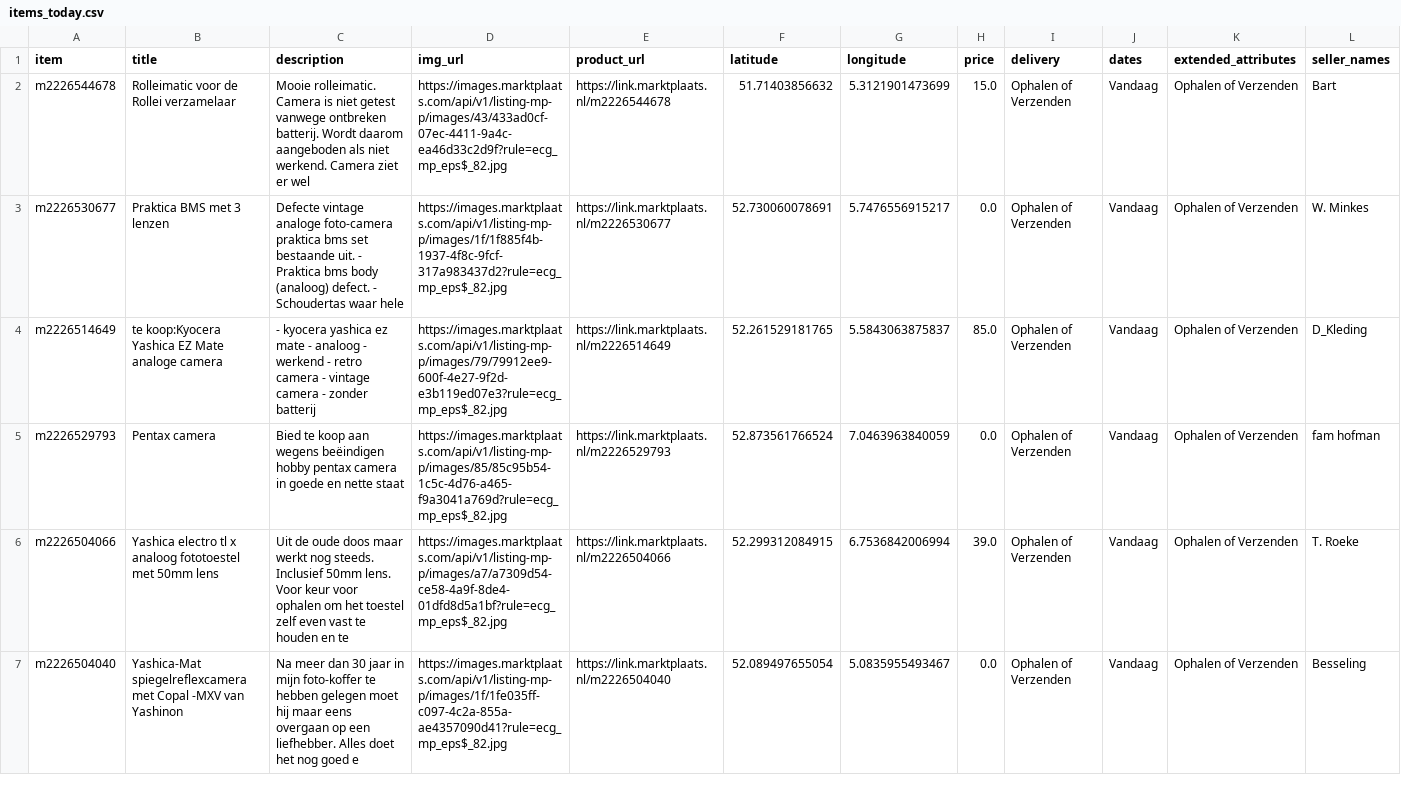
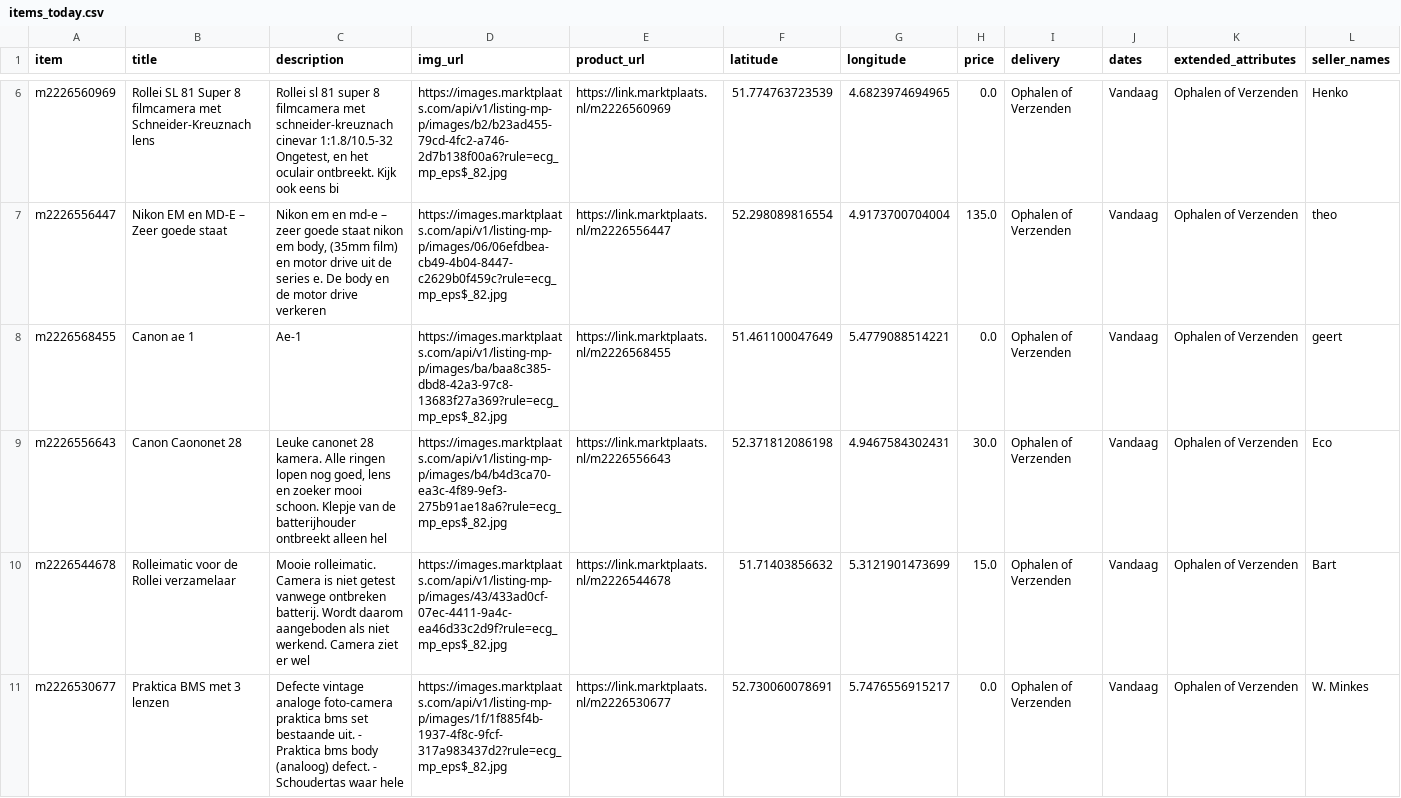
Before and after one commit to mcnakhaee/mp_notification, a CSV file: items_today.csv, drawn as a sheet; only a part is shown, gaps mark what is left out; the shorter side is filled out with more unchanged rows; the diff covers the shown part only.

```diff
--- a/items_today.csv
+++ b/items_today.csv
@@ -2 +6,5 @@ item,title,description,img_url,product_url,latitude,longitude,price,delivery,dat
+m2226560969,Rollei SL 81 Super 8 filmcamera met Schneider-Kreuznach lens,"Rollei sl 81 super 8 filmcamera met schneider-kreuznach cinevar 1:1.8/10.5-32 Ongetest, en het oculair ontbreekt. Kijk ook eens bi",https://images.marktplaats.com/api/v1/listing-mp-p/images/b2/b23ad455-79cd-4fc2-a746-2d7b138f00a6?rule=ecg_mp_eps$_82.jpg,https://link.marktplaats.nl/m2226560969,51.774763723539,4.6823974694965,0.0,Ophalen of Verzenden,Vandaag,Ophalen of Verzenden,Henko
+m2226556447,Nikon EM en MD-E – Zeer goede staat,"Nikon em en md-e – zeer goede staat nikon em body, (35mm film) en motor drive uit de series e. De body en de motor drive verkeren ",https://images.marktplaats.com/api/v1/listing-mp-p/images/06/06efdbea-cb49-4b04-8447-c2629b0f459c?rule=ecg_mp_eps$_82.jpg,https://link.marktplaats.nl/m2226556447,52.298089816554,4.9173700704004,135.0,Ophalen of Verzenden,Vandaag,Ophalen of Verzenden,theo
+m2226568455,Canon ae 1,Ae-1,https://images.marktplaats.com/api/v1/listing-mp-p/images/ba/baa8c385-dbd8-42a3-97c8-13683f27a369?rule=ecg_mp_eps$_82.jpg,https://link.marktplaats.nl/m2226568455,51.461100047649,5.4779088514221,0.0,Ophalen of Verzenden,Vandaag,Ophalen of Verzenden,geert
+m2226556643,Canon Caononet 28,"Leuke canonet 28 kamera. Alle ringen lopen nog goed, lens en zoeker mooi schoon. Klepje van de batterijhouder ontbreekt alleen hel",https://images.marktplaats.com/api/v1/listing-mp-p/images/b4/b4d3ca70-ea3c-4f89-9ef3-275b91ae18a6?rule=ecg_mp_eps$_82.jpg,https://link.marktplaats.nl/m2226556643,52.371812086198,4.9467584302431,30.0,Ophalen of Verzenden,Vandaag,Ophalen of Verzenden,Eco
 m2226544678,Rolleimatic voor de Rollei verzamelaar,Mooie rolleimatic. Camera is niet getest vanwege ontbreken batterij. Wordt daarom aangeboden als niet werkend. Camera ziet er wel ,https://images.marktplaats.com/api/v1/listing-mp-p/images/43/433ad0cf-07ec-4411-9a4c-ea46d33c2d9f?rule=ecg_mp_eps$_82.jpg,https://link.marktplaats.nl/m2226544678,51.71403856632,5.3121901473699,15.0,Ophalen of Verzenden,Vandaag,Ophalen of Verzenden,Bart
```
Also changed, not shown: 4 added rows elsewhere in this file.
